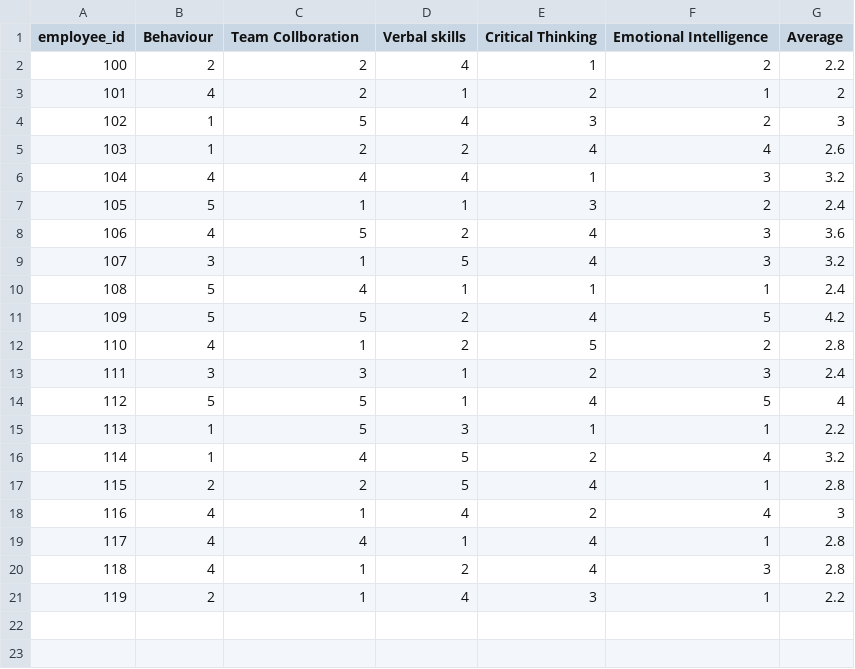
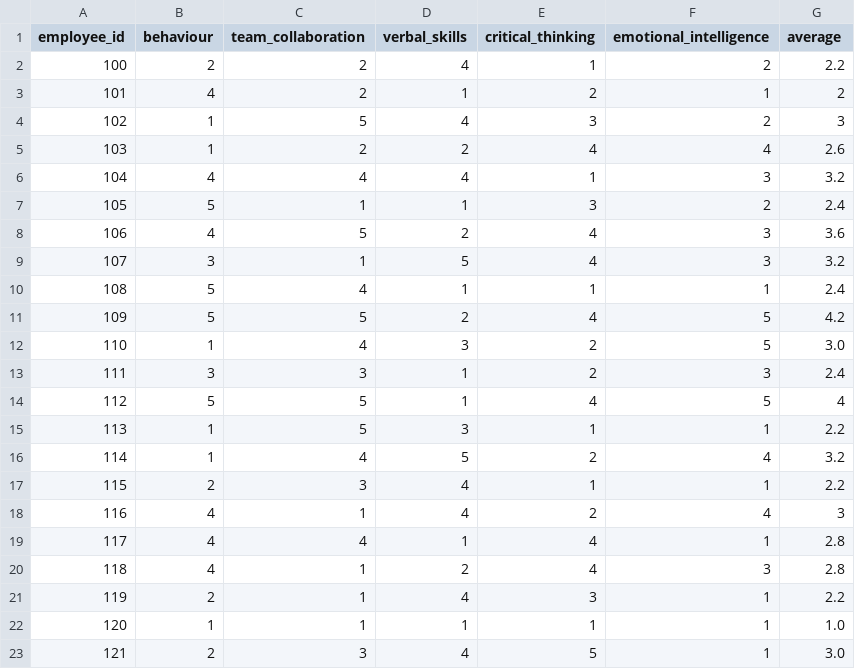
Before and after one commit to infuse-training-aug-2024/Group-5-Employee-Management, a CSV file: employee_performance_data.csv, drawn as a sheet.

Commit message:
performance file almost done

```diff
--- a/employee_performance_data.csv
+++ b/employee_performance_data.csv
@@ -1,2 +1,2 @@
-employee_id,Behaviour,Team Collboration,Verbal skills,Critical Thinking,Emotional Intelligence,Average
+employee_id,behaviour,team_collaboration,verbal_skills,critical_thinking,emotional_intelligence,average
 100,2,2,4,1,2,2.2
@@ -11,3 +11,3 @@ employee_id,Behaviour,Team Collboration,Verbal skills,Critical Thinking,Emotiona
 109,5,5,2,4,5,4.2
-110,4,1,2,5,2,2.8
+110,1,4,3,2,5,3.0
 111,3,3,1,2,3,2.4
@@ -16,3 +16,3 @@ employee_id,Behaviour,Team Collboration,Verbal skills,Critical Thinking,Emotiona
 114,1,4,5,2,4,3.2
-115,2,2,5,4,1,2.8
+115,2,3,4,1,1,2.2
 116,4,1,4,2,4,3
@@ -21 +21,3 @@ employee_id,Behaviour,Team Collboration,Verbal skills,Critical Thinking,Emotiona
 119,2,1,4,3,1,2.2
+120,1,1,1,1,1,1.0
+121,2,3,4,5,1,3.0
```
Also changed, not shown: 1 other file.
